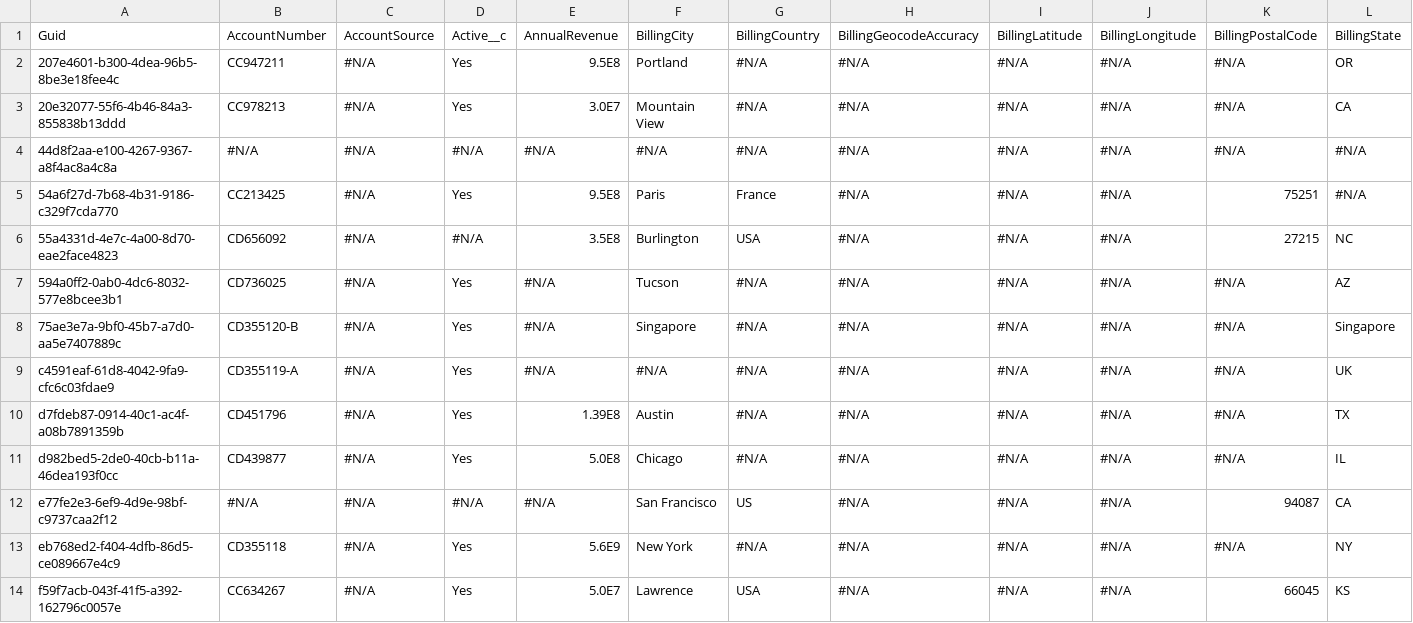
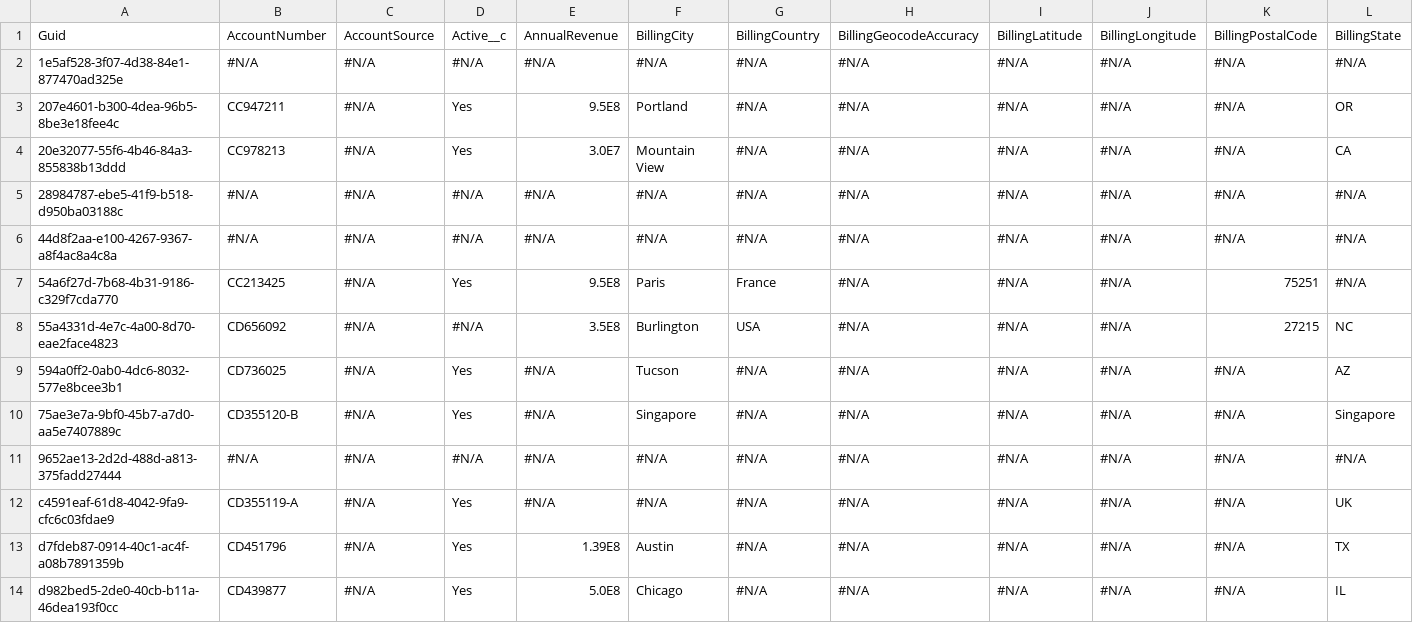
Before and after one commit to zw0dax/sf-repo, a CSV file: Account.csv, drawn as a sheet; only a part is shown; the shorter side is filled out with more unchanged rows; rows hold the shown columns only; the diff names each change by its address in the sheet, - before the commit and + after, or states it on an @@ line.

```diff
--- a/Account.csv
+++ b/Account.csv
+row 2: 1e5af528-3f07-4d38-84e1-877470ad325e | #N/A | #N/A | #N/A | #N/A | #N/A | #N/A | #N/A | #N/A | #N/A | #N/A | #N/A
+row 5: 28984787-ebe5-41f9-b518-d950ba03188c | #N/A | #N/A | #N/A | #N/A | #N/A | #N/A | #N/A | #N/A | #N/A | #N/A | #N/A
+row 11: 9652ae13-2d2d-488d-a813-375fadd27444 | #N/A | #N/A | #N/A | #N/A | #N/A | #N/A | #N/A | #N/A | #N/A | #N/A | #N/A
```
Also changed, not shown: 1 other file.
